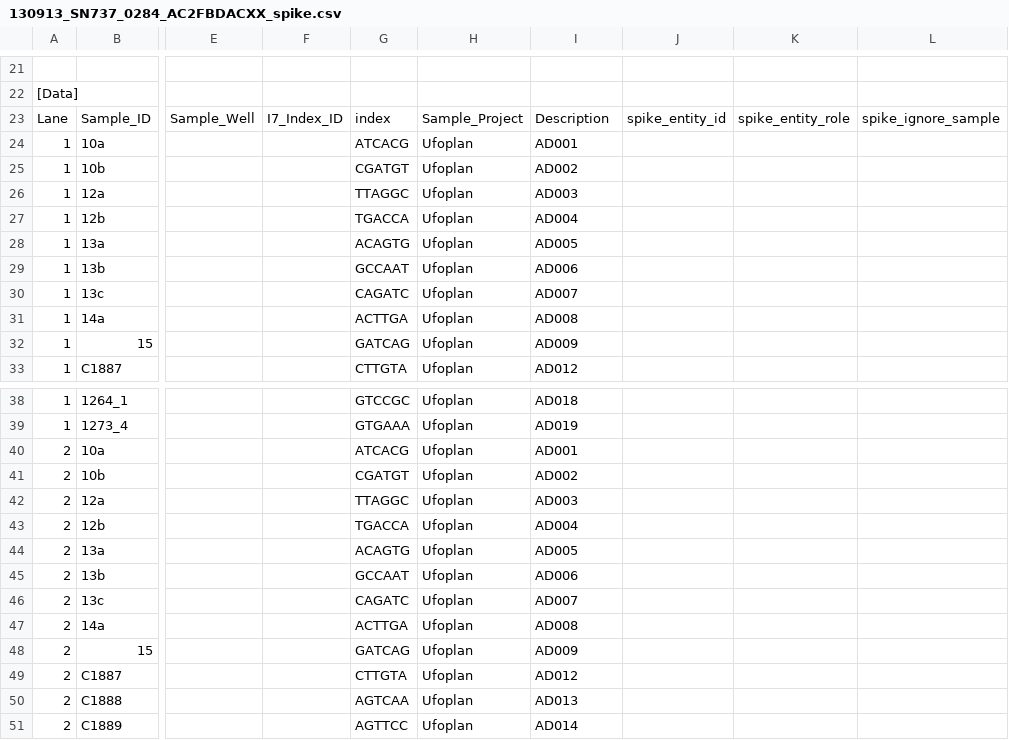
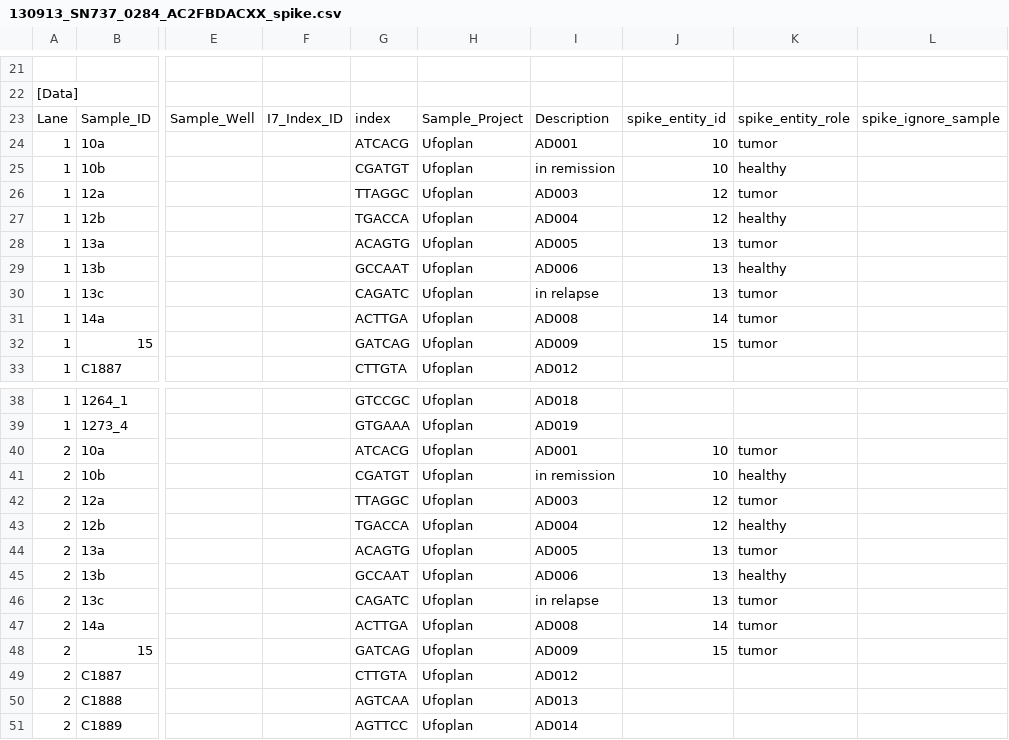
Before and after one commit to sjanssen2/spike, a CSV file: data/samplesheets/130913_SN737_0284_AC2FBDACXX_spike.csv, drawn as a sheet; only a part is shown, gaps mark what is left out; the diff covers the shown part only; the diff names each change by its address in the sheet, - before the commit and + after, or states it on an @@ line.

```diff
--- a/data/samplesheets/130913_SN737_0284_AC2FBDACXX_spike.csv
+++ b/data/samplesheets/130913_SN737_0284_AC2FBDACXX_spike.csv
-J24:J25: (empty)
+J24:J25: 10
-K24: (empty)
+K24: tumor
-I25: AD002
+I25: in remission
-K25: (empty)
+K25: healthy
-J26:J27: (empty)
+J26:J27: 12
-K26: (empty)
+K26: tumor
-K27: (empty)
+K27: healthy
-J28:J30: (empty)
+J28:J30: 13
-K28: (empty)
+K28: tumor
-K29: (empty)
+K29: healthy
-I30: AD007
+I30: in relapse
-K30:K32: (empty)
+K30:K32: tumor
-J31: (empty)
+J31: 14
-J32: (empty)
+J32: 15
-J40:J41: (empty)
+J40:J41: 10
-K40: (empty)
+K40: tumor
-I41: AD002
+I41: in remission
-K41: (empty)
+K41: healthy
-J42:J43: (empty)
+J42:J43: 12
-K42: (empty)
+K42: tumor
-K43: (empty)
+K43: healthy
-J44:J46: (empty)
+J44:J46: 13
-K44: (empty)
+K44: tumor
-K45: (empty)
+K45: healthy
-I46: AD007
+I46: in relapse
-K46:K48: (empty)
+K46:K48: tumor
-J47: (empty)
+J47: 14
-J48: (empty)
+J48: 15
```
Also changed, not shown: 60 edited cells elsewhere in this file, data/samplesheets/130808_SN737_0276_BC2BACACXX_spike.csv, data/samplesheets/131112_SN737_0291_AC299LACXX_spike.csv, 36 other files.
